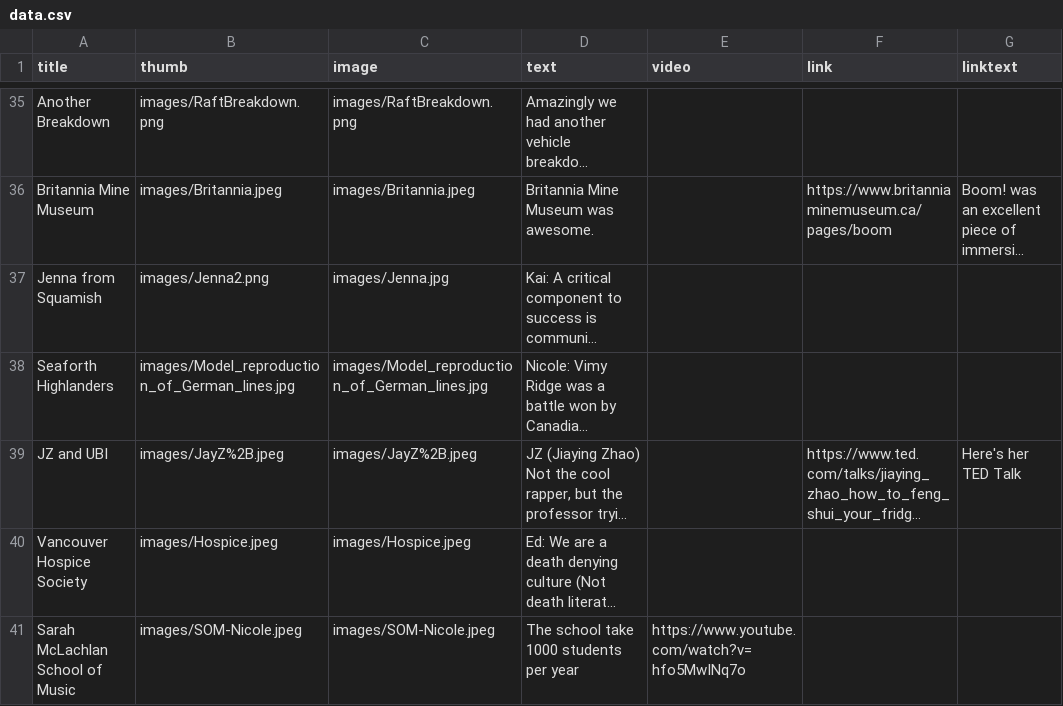
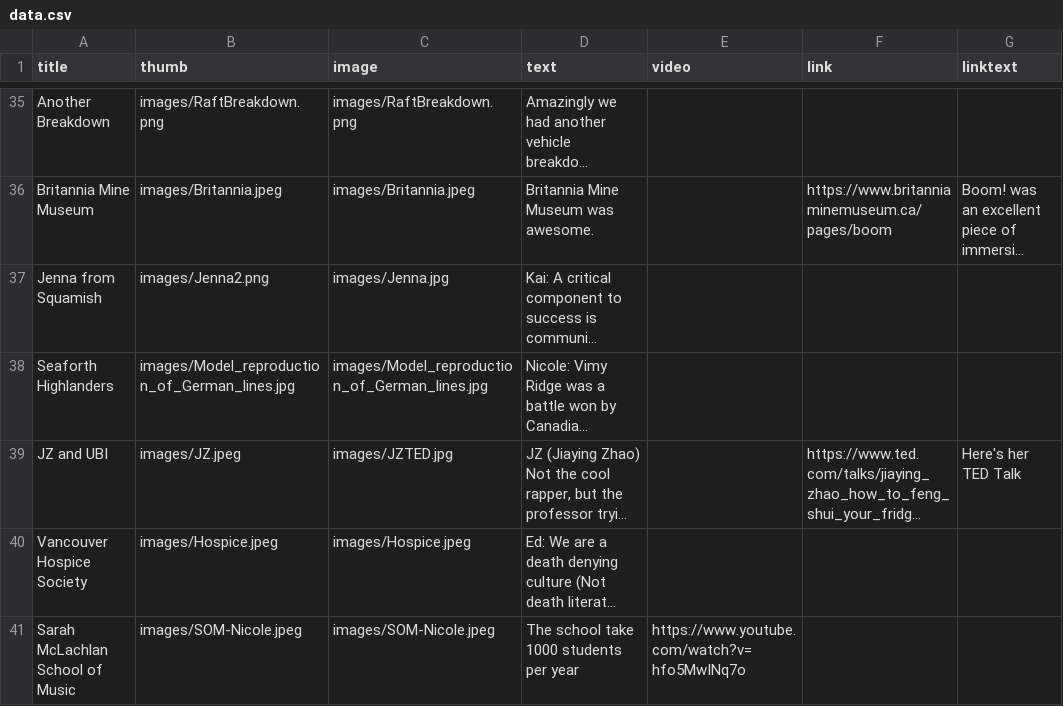
Before and after one commit to edgreig/bc1sharedmemory, a CSV file: data.csv, drawn as a sheet; only a part is shown, gaps mark what is left out; long unchanged cells end in …; the diff names each change by its address in the sheet, - before the commit and + after, or states it on an @@ line.

```diff
--- a/data.csv
+++ b/data.csv
-B39 (thumb): images/JayZ%2B.jpeg
+B39 (thumb): images/JZ.jpeg
-C39 (image): images/JayZ%2B.jpeg
+C39 (image): images/JZTED.jpg
```
Also changed, not shown: 1 other file.
